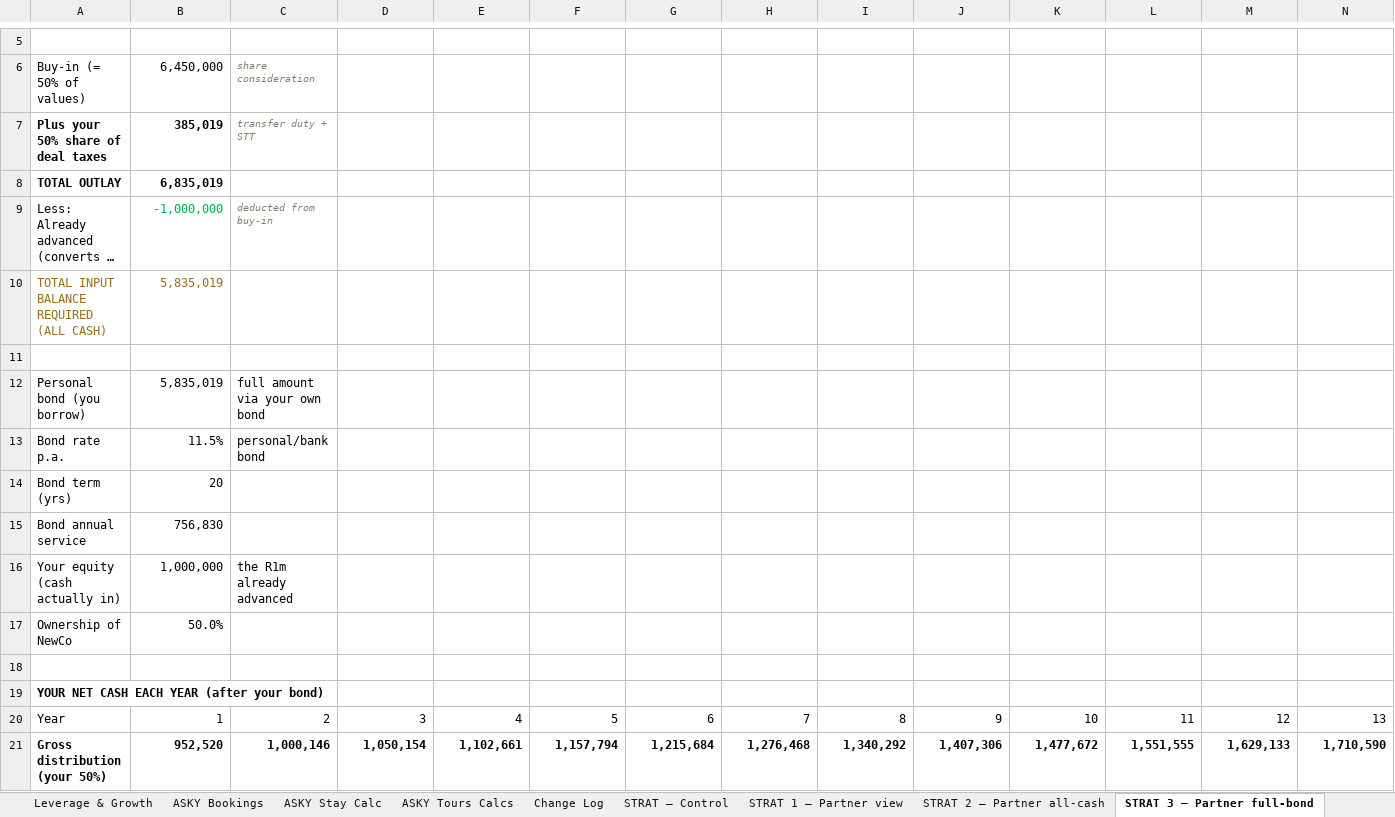
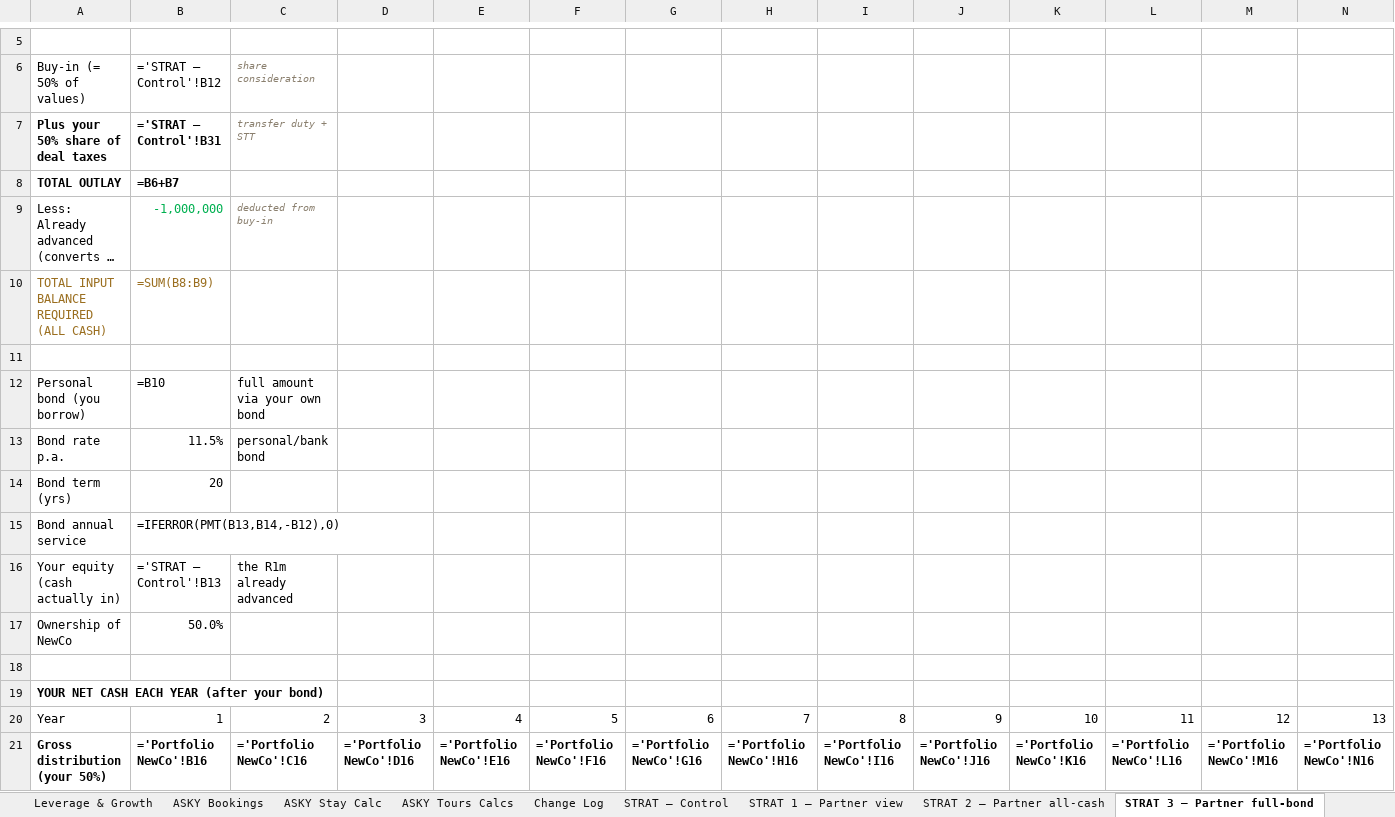
Before and after one commit to dreyer10-crypto/newco-investor-room, an Excel workbook: GDS_African_Sky_Financial_Model.xlsx, sheet STRAT 3 — Partner full-bond, drawn as a sheet; only a part is shown, gaps mark what is left out; long unchanged cells end in …; values as stored, in another font and other column widths than the file's, no borders; formulas without a stored value are shown as written; the diff covers the shown part only; the diff names each change by its address in the sheet, - before the commit and + after, or states it on an @@ line.

```diff
--- a/GDS_African_Sky_Financial_Model.xlsx (sheet STRAT 3 — Partner full-bond)
+++ b/GDS_African_Sky_Financial_Model.xlsx (sheet STRAT 3 — Partner full-bond)
-B6: 6,450,000
+B6: ='STRAT — Control'!B12
-B7 (='STRAT — Control'!B12): 385,019
+B7 (='STRAT — Control'!B12): ='STRAT — Control'!B31
-B8 (='STRAT — Control'!B12): 6,835,019
+B8 (='STRAT — Control'!B12): =B6+B7
-B10 (='STRAT — Control'!B12): 5,835,019
+B10 (='STRAT — Control'!B12): =SUM(B8:B9)
-B12 (='STRAT — Control'!B12): 5,835,019
+B12 (='STRAT — Control'!B12): =B10
-B15 (='STRAT — Control'!B12): 756,830
+B15 (='STRAT — Control'!B12): =IFERROR(PMT(B13,B14,-B12),0)
-B16 (='STRAT — Control'!B12): 1,000,000
+B16 (='STRAT — Control'!B12): ='STRAT — Control'!B13
-B21 (='STRAT — Control'!B12): 952,520
+B21 (='STRAT — Control'!B12): ='Portfolio NewCo'!B16
-C21 (share consideration): 1,000,146
+C21 (share consideration): ='Portfolio NewCo'!C16
-D21: 1,050,154
+D21: ='Portfolio NewCo'!D16
-E21: 1,102,661
+E21: ='Portfolio NewCo'!E16
-F21: 1,157,794
+F21: ='Portfolio NewCo'!F16
-G21: 1,215,684
+G21: ='Portfolio NewCo'!G16
-H21: 1,276,468
+H21: ='Portfolio NewCo'!H16
-I21: 1,340,292
+I21: ='Portfolio NewCo'!I16
-J21: 1,407,306
+J21: ='Portfolio NewCo'!J16
-K21: 1,477,672
+K21: ='Portfolio NewCo'!K16
-L21: 1,551,555
+L21: ='Portfolio NewCo'!L16
-M21: 1,629,133
+M21: ='Portfolio NewCo'!M16
-N21: 1,710,590
+N21: ='Portfolio NewCo'!N16
```
Also changed, not shown: 176 edited cells and cell formats elsewhere in this sheet, sheet INV - 3-Statement Model, sheet INV - Sensitivity Risks, sheet African Sky P&L, sheet Portfolio NewCo, sheet STRAT — Compare, sheet INV - Property KPIs, 17 more sheets, other sheet tabs, hidden cells.
